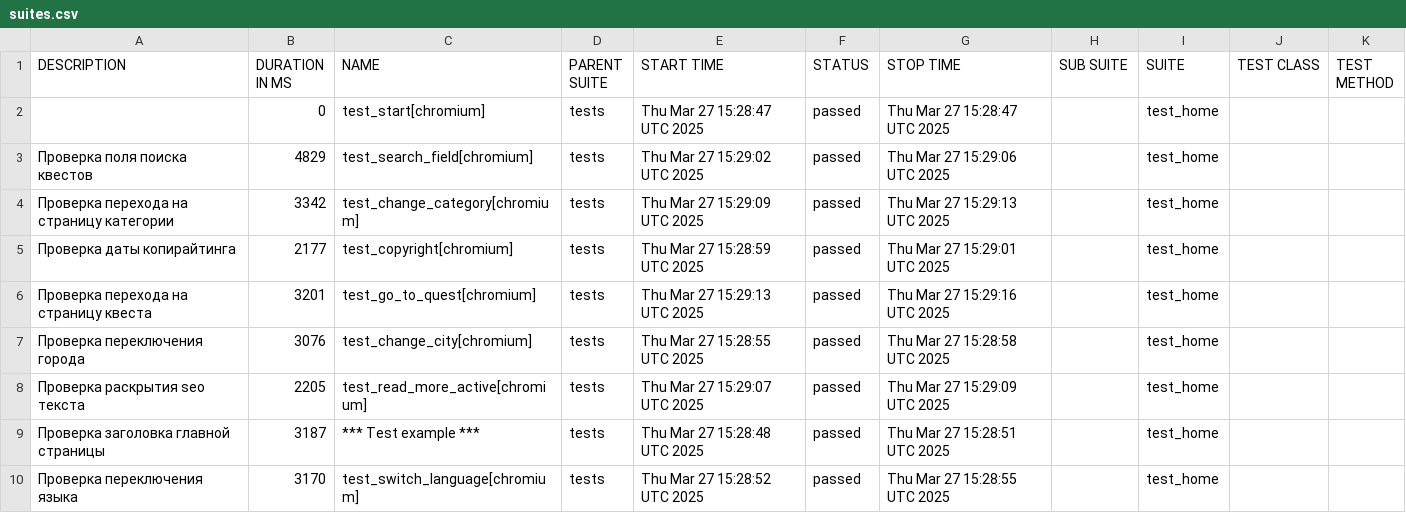
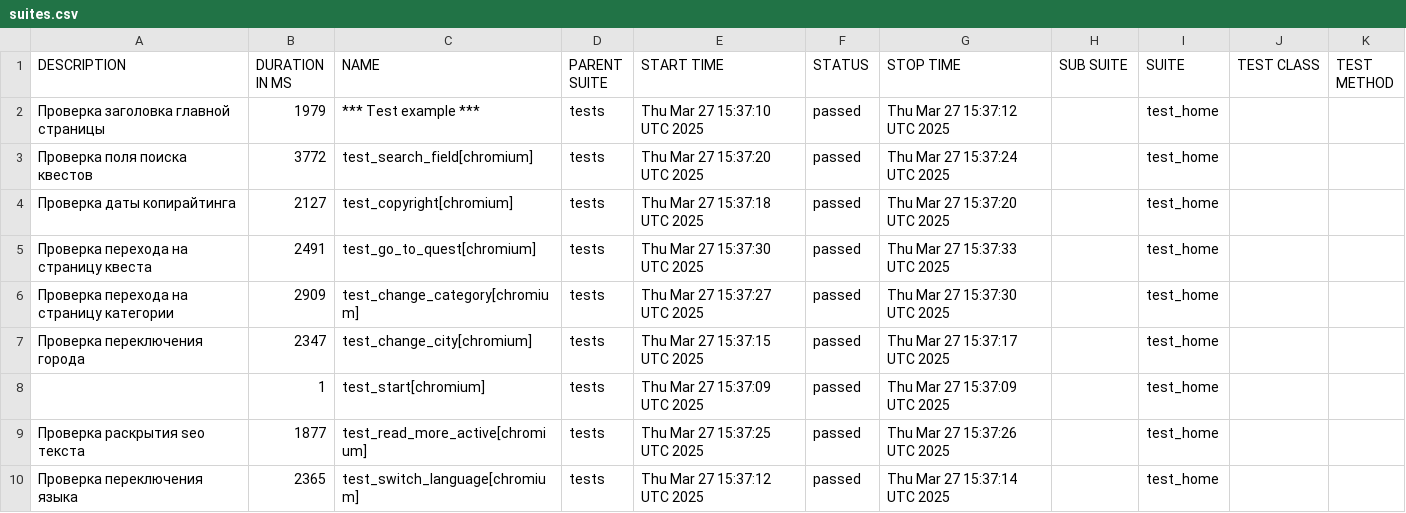
Before and after one commit to devrdtab/pwpqroom, a CSV file: data/suites.csv, drawn as a sheet.

```diff
--- a/data/suites.csv
+++ b/data/suites.csv
@@ -1,10 +1,10 @@
 "DESCRIPTION","DURATION IN MS","NAME","PARENT SUITE","START TIME","STATUS","STOP TIME","SUB SUITE","SUITE","TEST CLASS","TEST METHOD"
-"","0","test_start[chromium]","tests","Thu Mar 27 15:28:47 UTC 2025","passed","Thu Mar 27 15:28:47 UTC 2025","","test_home","",""
-"Проверка поля поиска квестов","4829","test_search_field[chromium]","tests","Thu Mar 27 15:29:02 UTC 2025","passed","Thu Mar 27 15:29:06 UTC 2025","","test_home","",""
-"Проверка перехода на страницу категории","3342","test_change_category[chromium]","tests","Thu Mar 27 15:29:09 UTC 2025","passed","Thu Mar 27 15:29:13 UTC 2025","","test_home","",""
-"Проверка даты копирайтинга","2177","test_copyright[chromium]","tests","Thu Mar 27 15:28:59 UTC 2025","passed","Thu Mar 27 15:29:01 UTC 2025","","test_home","",""
-"Проверка перехода на страницу квеста","3201","test_go_to_quest[chromium]","tests","Thu Mar 27 15:29:13 UTC 2025","passed","Thu Mar 27 15:29:16 UTC 2025","","test_home","",""
-"Проверка переключения города","3076","test_change_city[chromium]","tests","Thu Mar 27 15:28:55 UTC 2025","passed","Thu Mar 27 15:28:58 UTC 2025","","test_home","",""
-"Проверка раскрытия seo текста","2205","test_read_more_active[chromium]","tests","Thu Mar 27 15:29:07 UTC 2025","passed","Thu Mar 27 15:29:09 UTC 2025","","test_home","",""
-"Проверка заголовка главной страницы","3187","*** Test example ***","tests","Thu Mar 27 15:28:48 UTC 2025","passed","Thu Mar 27 15:28:51 UTC 2025","","test_home","",""
-"Проверка переключения языка","3170","test_switch_language[chromium]","tests","Thu Mar 27 15:28:52 UTC 2025","passed","Thu Mar 27 15:28:55 UTC 2025","","test_home","",""
+"Проверка заголовка главной страницы","1979","*** Test example ***","tests","Thu Mar 27 15:37:10 UTC 2025","passed","Thu Mar 27 15:37:12 UTC 2025","","test_home","",""
+"Проверка поля поиска квестов","3772","test_search_field[chromium]","tests","Thu Mar 27 15:37:20 UTC 2025","passed","Thu Mar 27 15:37:24 UTC 2025","","test_home","",""
+"Проверка даты копирайтинга","2127","test_copyright[chromium]","tests","Thu Mar 27 15:37:18 UTC 2025","passed","Thu Mar 27 15:37:20 UTC 2025","","test_home","",""
+"Проверка перехода на страницу квеста","2491","test_go_to_quest[chromium]","tests","Thu Mar 27 15:37:30 UTC 2025","passed","Thu Mar 27 15:37:33 UTC 2025","","test_home","",""
+"Проверка перехода на страницу категории","2909","test_change_category[chromium]","tests","Thu Mar 27 15:37:27 UTC 2025","passed","Thu Mar 27 15:37:30 UTC 2025","","test_home","",""
+"Проверка переключения города","2347","test_change_city[chromium]","tests","Thu Mar 27 15:37:15 UTC 2025","passed","Thu Mar 27 15:37:17 UTC 2025","","test_home","",""
+"","1","test_start[chromium]","tests","Thu Mar 27 15:37:09 UTC 2025","passed","Thu Mar 27 15:37:09 UTC 2025","","test_home","",""
+"Проверка раскрытия seo текста","1877","test_read_more_active[chromium]","tests","Thu Mar 27 15:37:25 UTC 2025","passed","Thu Mar 27 15:37:26 UTC 2025","","test_home","",""
+"Проверка переключения языка","2365","test_switch_language[chromium]","tests","Thu Mar 27 15:37:12 UTC 2025","passed","Thu Mar 27 15:37:14 UTC 2025","","test_home","",""
```
Also changed, not shown: 33 other files.
